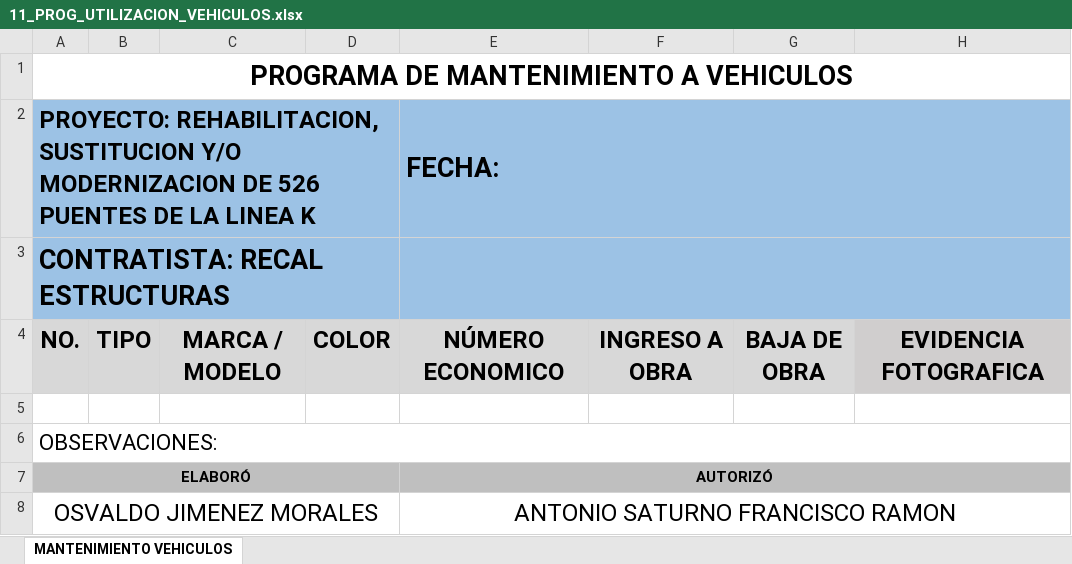
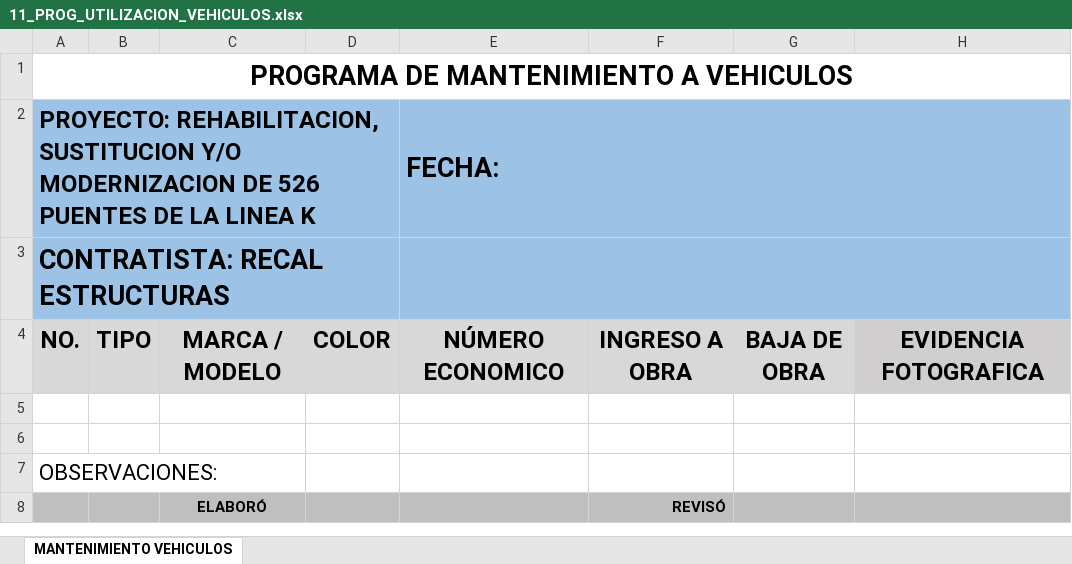
Before and after one commit to OmarVenturaP/recal-hse, an Excel workbook: public/plantillas/11_PROG_UTILIZACION_VEHICULOS.xlsx, sheet MANTENIMIENTO VEHICULOS, drawn as a sheet; values as stored, in another font and other column widths than the file's, no borders; charts and pictures not drawn; removed rows and columns are numbered as before the commit, all else as after; the diff names each change by its address in the sheet, - before the commit and + after, or states it on an @@ line.

```diff
--- a/public/plantillas/11_PROG_UTILIZACION_VEHICULOS.xlsx (sheet MANTENIMIENTO VEHICULOS)
+++ b/public/plantillas/11_PROG_UTILIZACION_VEHICULOS.xlsx (sheet MANTENIMIENTO VEHICULOS)
+row 6: (empty)
-A6:H6 merged
-row 7: ELABORÓ |  |  |  | AUTORIZÓ
-row 8: OSVALDO JIMENEZ MORALES |  |  |  | ANTONIO SATURNO FRANCISCO RAMON
+row 8:  |  | ELABORÓ |  |  | REVISÓ
```
Also changed, not shown: public/plantillas/12_PLAN_SERVICIO.xlsx, public/plantillas/12_PLAN_SERVICIO_EQUIPO.xlsx, 24 other files.
